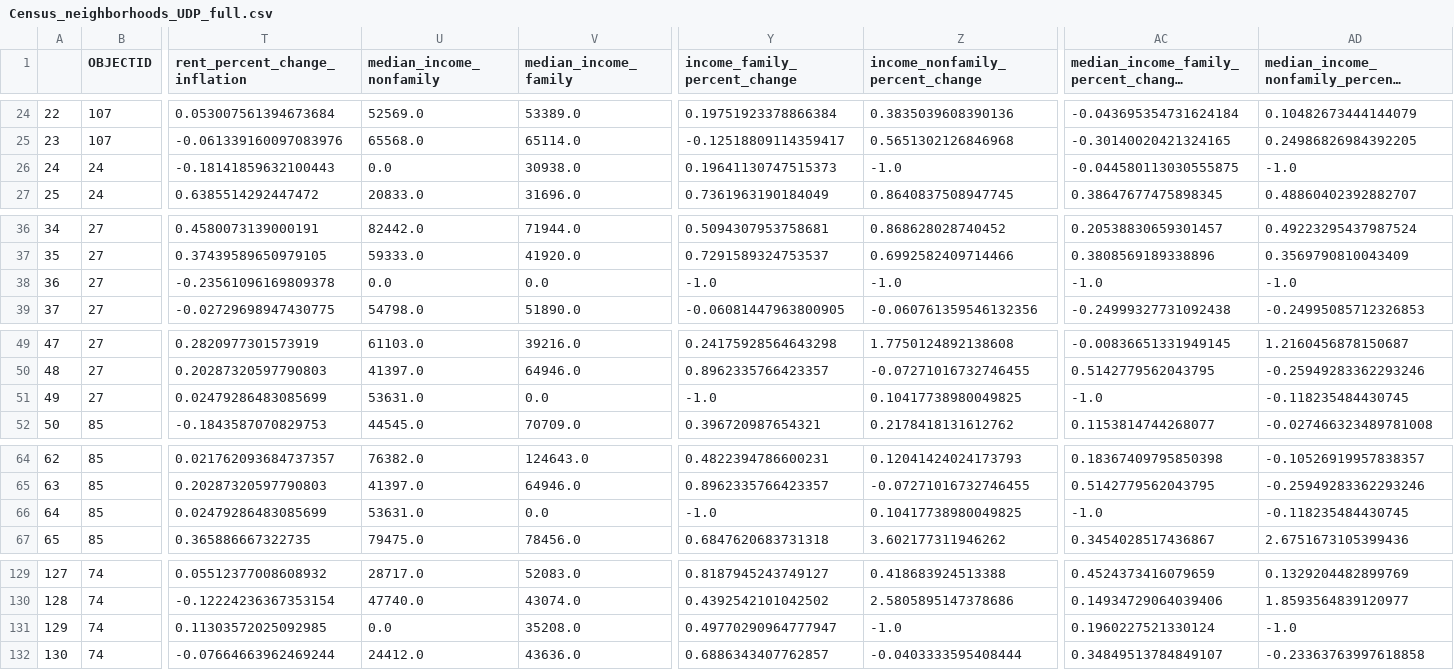
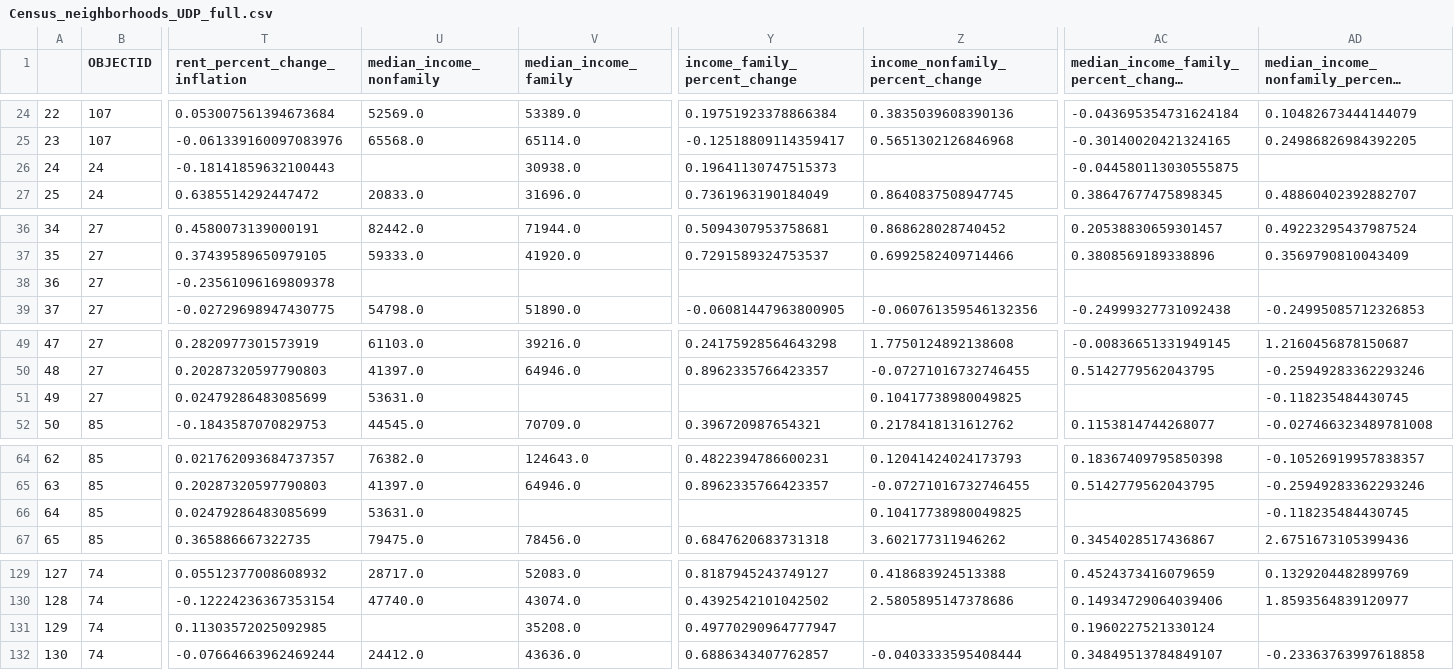
Before and after one commit to omershomer/UDS-Project--Full-Team-, a CSV file: Census_neighborhoods_UDP_full.csv, drawn as a sheet; only a part is shown, gaps mark what is left out; long unchanged cells end in …; the diff names each change by its address in the sheet, - before the commit and + after, or states it on an @@ line.

```diff
--- a/Census_neighborhoods_UDP_full.csv
+++ b/Census_neighborhoods_UDP_full.csv
-U26 (median_income_nonfamily): 0.0
+U26 (median_income_nonfamily): (empty)
-Z26 (income_nonfamily_percent_change): -1.0
+Z26 (income_nonfamily_percent_change): (empty)
-AD26: -1.0
+AD26: (empty)
-U38 (median_income_nonfamily): 0.0
+U38 (median_income_nonfamily): (empty)
-V38 (median_income_family): 0.0
+V38 (median_income_family): (empty)
-Y38 (income_family_percent_change): -1.0
+Y38 (income_family_percent_change): (empty)
-Z38 (income_nonfamily_percent_change): -1.0
+Z38 (income_nonfamily_percent_change): (empty)
-AC38: -1.0
+AC38: (empty)
-AD38: -1.0
+AD38: (empty)
-V51 (median_income_family): 0.0
+V51 (median_income_family): (empty)
-Y51 (income_family_percent_change): -1.0
+Y51 (income_family_percent_change): (empty)
-AC51: -1.0
+AC51: (empty)
-V66 (median_income_family): 0.0
+V66 (median_income_family): (empty)
-Y66 (income_family_percent_change): -1.0
+Y66 (income_family_percent_change): (empty)
-AC66: -1.0
+AC66: (empty)
-U131 (median_income_nonfamily): 0.0
+U131 (median_income_nonfamily): (empty)
-Z131 (income_nonfamily_percent_change): -1.0
+Z131 (income_nonfamily_percent_change): (empty)
-AD131: -1.0
+AD131: (empty)
```
Also changed, not shown: Census_neighborhoods_UDP_condensed.csv, 11 other files.
